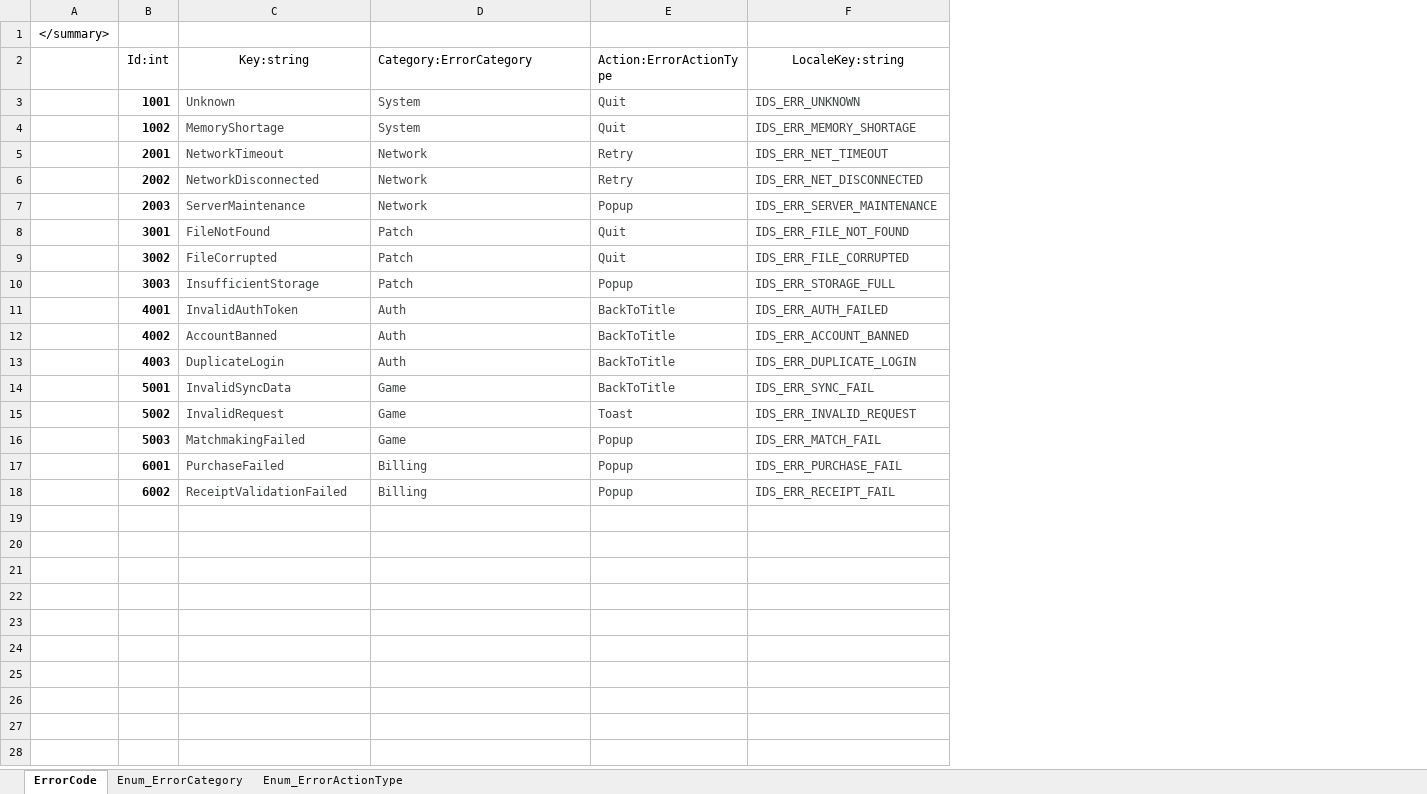
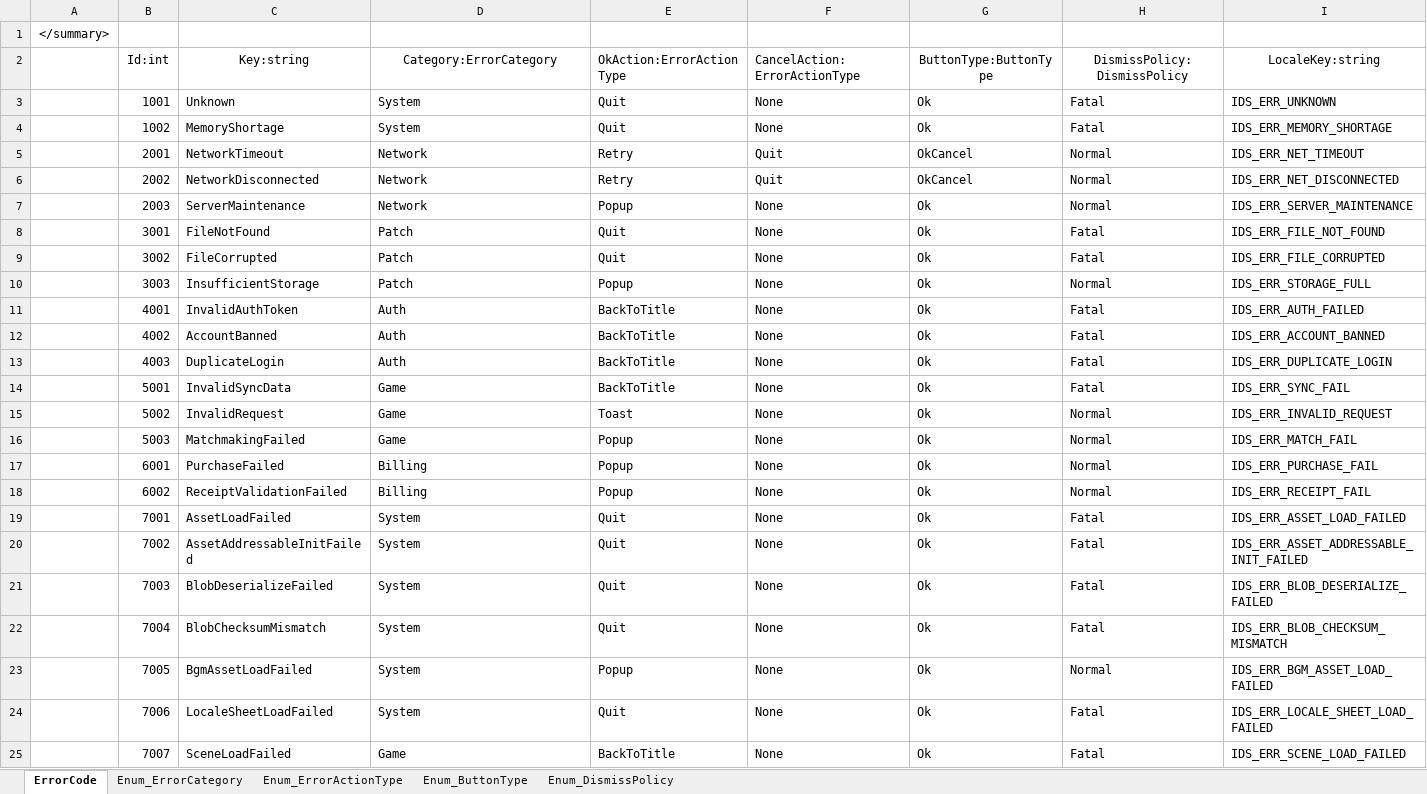
Before and after one commit to ElderMan-Rino/DataForge, an Excel workbook: Excel/ErrorCode.xlsx, sheet ErrorCode, drawn as a sheet; only a part is shown; values as stored, in another font and other column widths than the file's, no borders; charts and pictures not drawn; addresses are those after the commit; rows hold the shown columns only; the diff names each change by its address in the sheet, - before the commit and + after, or states it on an @@ line.

Commit message:
엑셀 추가

```diff
--- a/Excel/ErrorCode.xlsx (sheet ErrorCode)
+++ b/Excel/ErrorCode.xlsx (sheet ErrorCode)
+sheet tab: Enum_ButtonType
+sheet tab: Enum_DismissPolicy
+column F (CancelAction:ErrorActionType), rows 3-18: None | None | Quit | Quit | None | None | None | None | None | None | None | None | None | None | None | None
+column G (ButtonType:ButtonType), rows 3-18: Ok | Ok | OkCancel | OkCancel | Ok | Ok | Ok | Ok | Ok | Ok | Ok | Ok | Ok | Ok | Ok | Ok
+column H (DismissPolicy:DismissPolicy), rows 3-18: Fatal | Fatal | Normal | Normal | Normal | Fatal | Fatal | Normal | Fatal | Fatal | Fatal | Fatal | Normal | Normal | Normal | Normal
-D2 alignment: left
+D2 alignment: center
-E2: Action:ErrorActionType
+E2: OkAction:ErrorActionType
-B3:B18 bold: on
+B3:B18 bold: off
-C3:E18 text colour: #444746
+C3:E18 text colour: black
-I3:I18 text colour: #444746
+I3:I18 text colour: black
+row 19:  | 7001 | AssetLoadFailed | System | Quit | None | Ok | Fatal | IDS_ERR_ASSET_LOAD_FAILED
+row 20:  | 7002 | AssetAddressableInitFailed | System | Quit | None | Ok | Fatal | IDS_ERR_ASSET_ADDRESSABLE_INIT_FAILED
+row 21:  | 7003 | BlobDeserializeFailed | System | Quit | None | Ok | Fatal | IDS_ERR_BLOB_DESERIALIZE_FAILED
+row 22:  | 7004 | BlobChecksumMismatch | System | Quit | None | Ok | Fatal | IDS_ERR_BLOB_CHECKSUM_MISMATCH
+row 23:  | 7005 | BgmAssetLoadFailed | System | Popup | None | Ok | Normal | IDS_ERR_BGM_ASSET_LOAD_FAILED
+row 24:  | 7006 | LocaleSheetLoadFailed | System | Quit | None | Ok | Fatal | IDS_ERR_LOCALE_SHEET_LOAD_FAILED
+row 25:  | 7007 | SceneLoadFailed | Game | BackToTitle | None | Ok | Fatal | IDS_ERR_SCENE_LOAD_FAILED
```
Also changed, not shown: charts or pictures.
